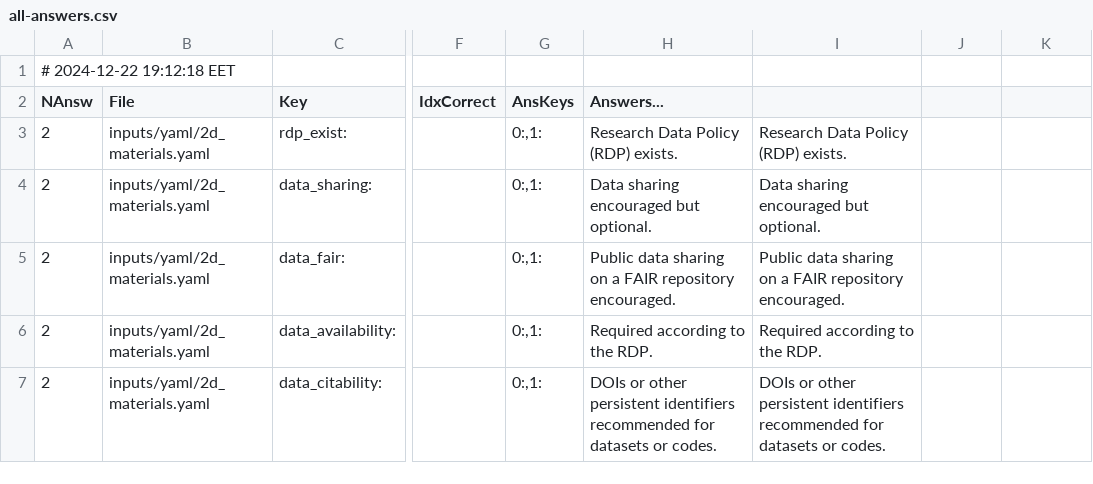
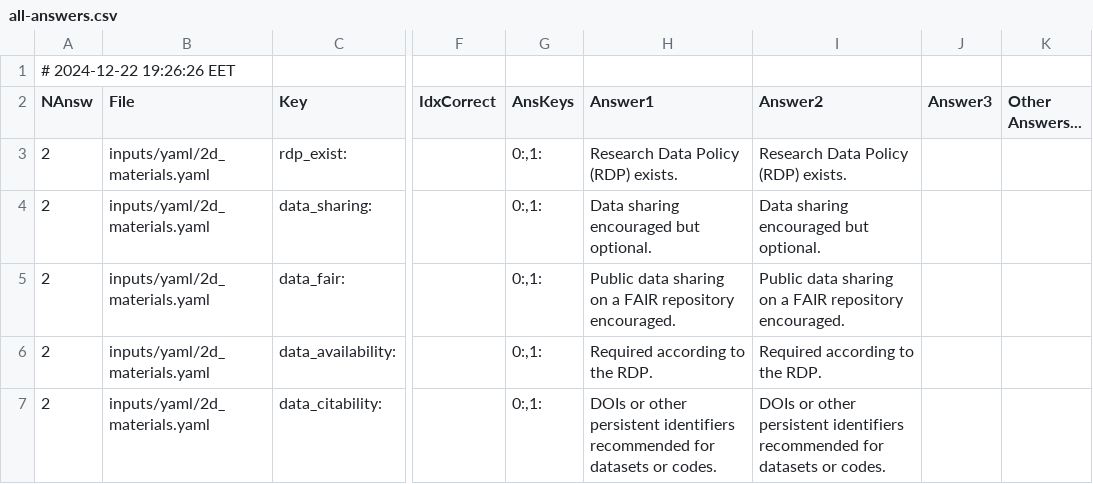
Before and after one commit to daemoncost/Journal-Research-Data-Policy, a CSV file: data/analysis/saulius-generate-overview/outputs/all-answers.csv, drawn as a sheet; only a part is shown, gaps mark what is left out; the diff names each change by its address in the sheet, - before the commit and + after, or states it on an @@ line.

Commit message:
Adding column names for all available answers, to avoid wrong sorting with LibreOffice.

```diff
--- a/data/analysis/saulius-generate-overview/outputs/all-answers.csv
+++ b/data/analysis/saulius-generate-overview/outputs/all-answers.csv
-A1 (NAnsw): # 2024-12-22 19:12:18 EET
+A1 (NAnsw): # 2024-12-22 19:26:26 EET
-H2: Answers...
+H2: Answer1
-I2: (empty)
+I2: Answer2
-J2: (empty)
+J2: Answer3
-K2: (empty)
+K2: Other Answers...
```
Also changed, not shown: data/analysis/saulius-generate-overview/outputs/all-answers.tsv, 1 other file.
